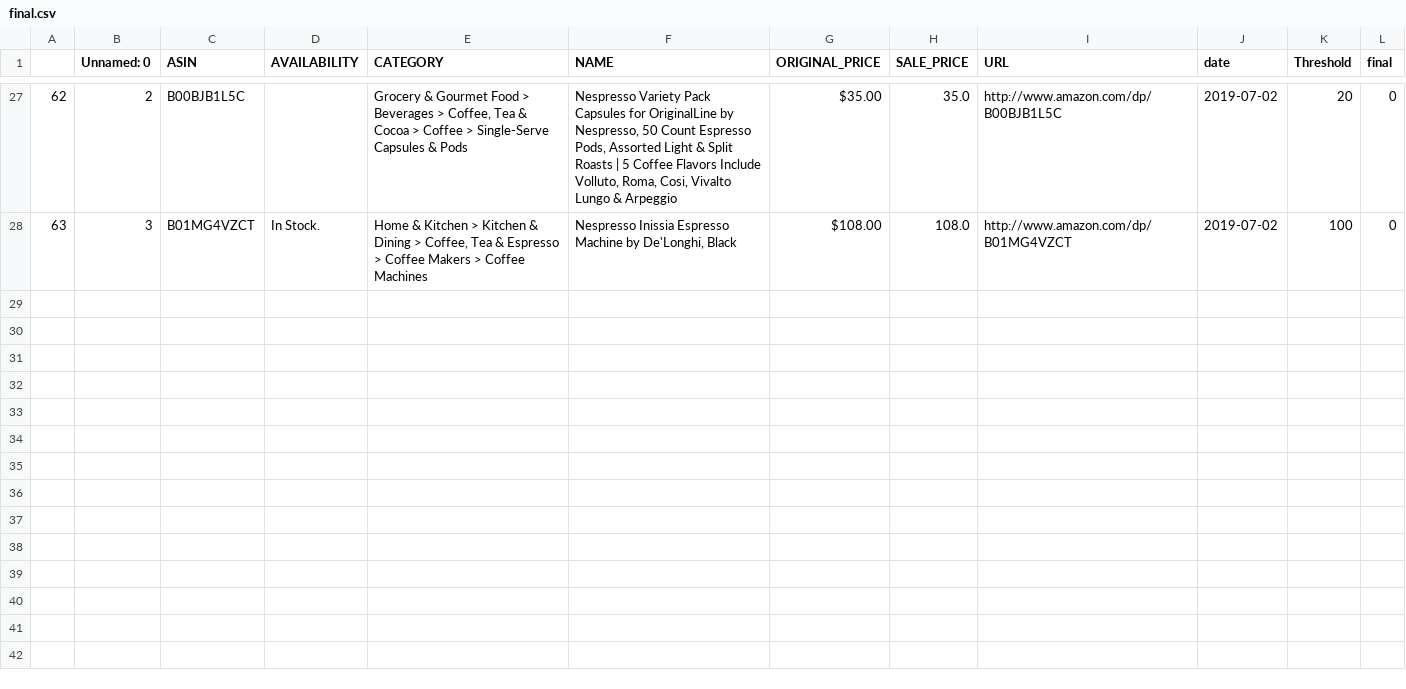
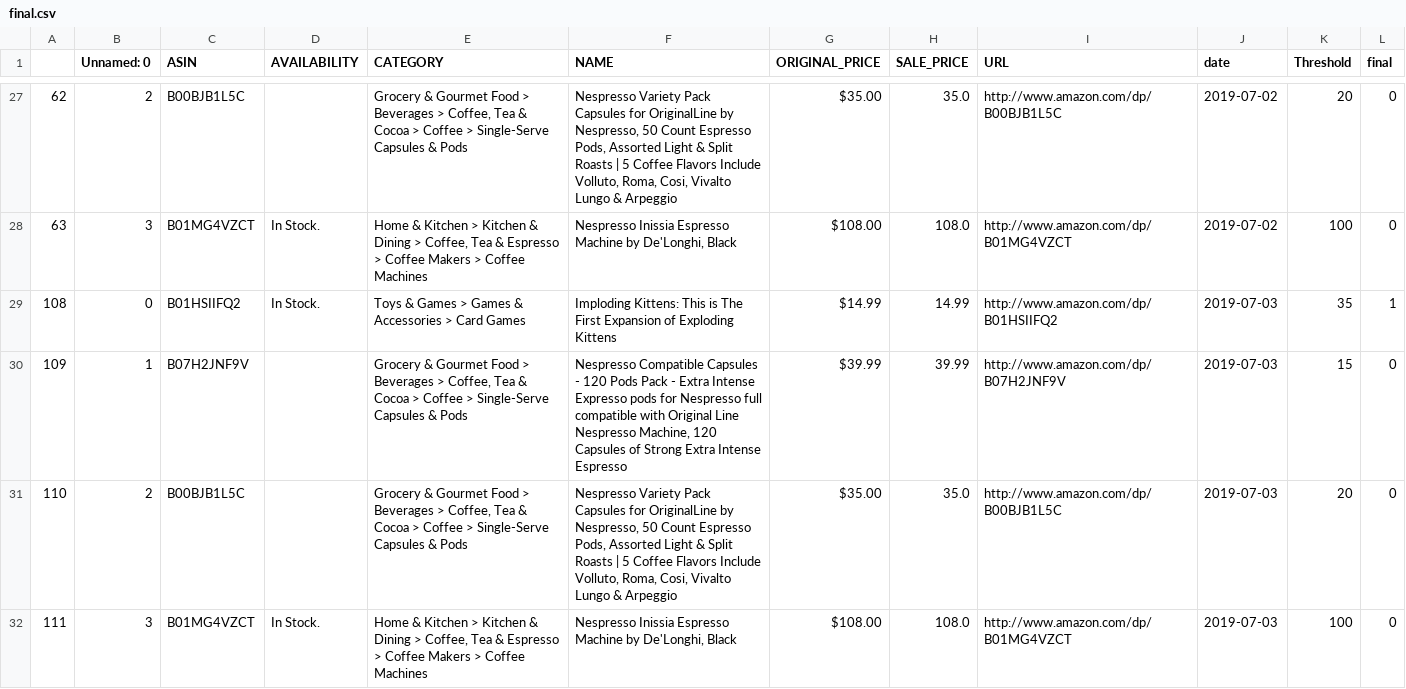
Before and after one commit to Preetibhatia/Free_Style_Project, a CSV file: app/final.csv, drawn as a sheet; only a part is shown, gaps mark what is left out.

```diff
--- a/app/final.csv
+++ b/app/final.csv
@@ -28 +28,5 @@
 63,3,B01MG4VZCT,In Stock.,"Home & Kitchen > Kitchen & Dining > Coffee, Tea & Espresso > Coffee Makers > Coffee Machines","Nespresso Inissia Espresso Machine by De'Longhi, Black",$108.00,108.0,http://www.amazon.com/dp/B01MG4VZCT,2019-07-02,100,0
+108,0,B01HSIIFQ2,In Stock.,Toys & Games > Games & Accessories > Card Games,Imploding Kittens: This is The First Expansion of Exploding Kittens,$14.99,14.99,http://www.amazon.com/dp/B01HSIIFQ2,2019-07-03,35,1
+109,1,B07H2JNF9V,,"Grocery & Gourmet Food > Beverages > Coffee, Tea & Cocoa > Coffee > Single-Serve Capsules & Pods","Nespresso Compatible Capsules - 120 Pods Pack - Extra Intense Expresso pods for Nespresso full compatible with Original Line Nespresso Machine, 120 Capsules of Strong Extra Intense Espresso",$39.99,39.99,http://www.amazon.com/dp/B07H2JNF9V,2019-07-03,15,0
+110,2,B00BJB1L5C,,"Grocery & Gourmet Food > Beverages > Coffee, Tea & Cocoa > Coffee > Single-Serve Capsules & Pods","Nespresso Variety Pack Capsules for OriginalLine by Nespresso, 50 Count Espresso Pods, Assorted Light & Split Roasts | 5 Coffee Flavors Include Volluto, Roma, Cosi, Vivalto Lungo & Arpeggio",$35.00,35.0,http://www.amazon.com/dp/B00BJB1L5C,2019-07-03,20,0
+111,3,B01MG4VZCT,In Stock.,"Home & Kitchen > Kitchen & Dining > Coffee, Tea & Espresso > Coffee Makers > Coffee Machines","Nespresso Inissia Espresso Machine by De'Longhi, Black",$108.00,108.0,http://www.amazon.com/dp/B01MG4VZCT,2019-07-03,100,0
```
Also changed, not shown: 3 other files.
